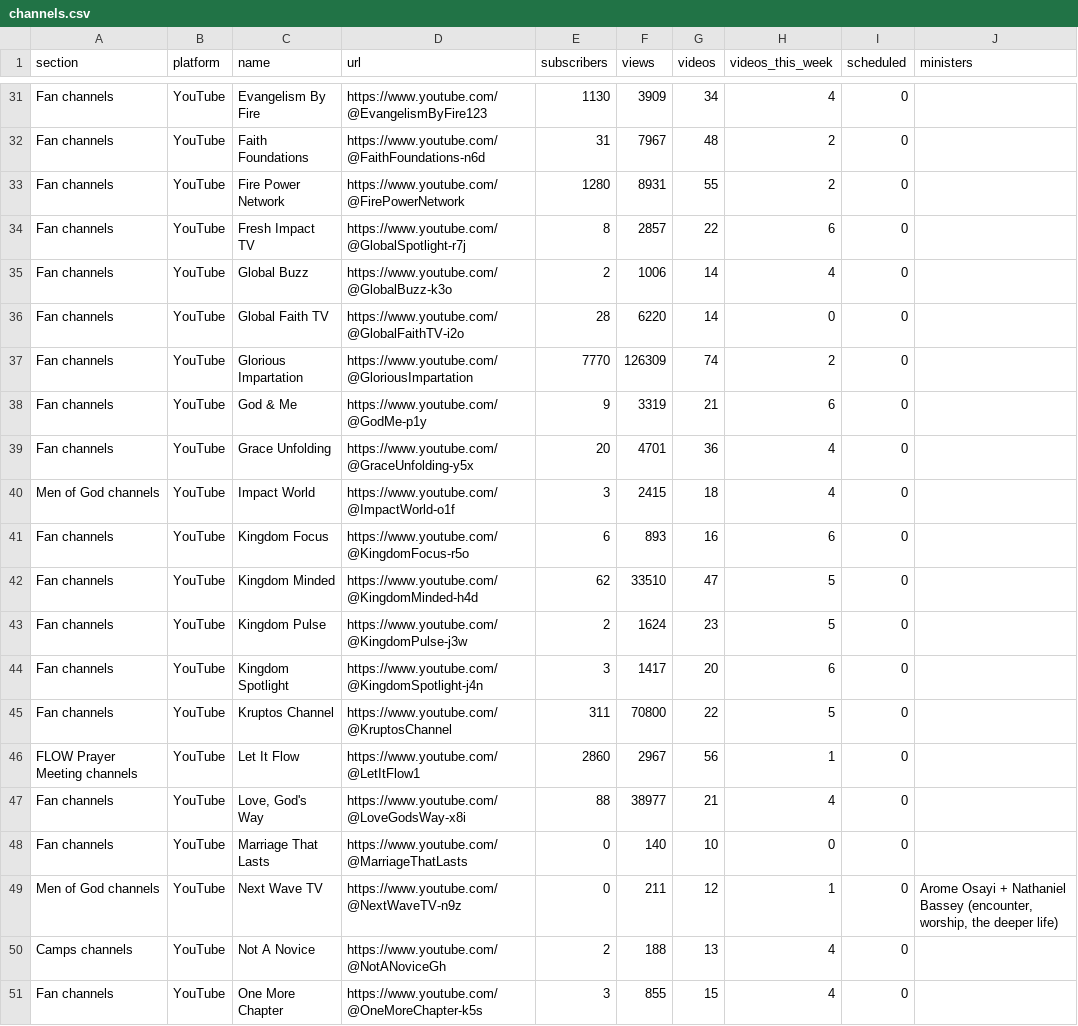
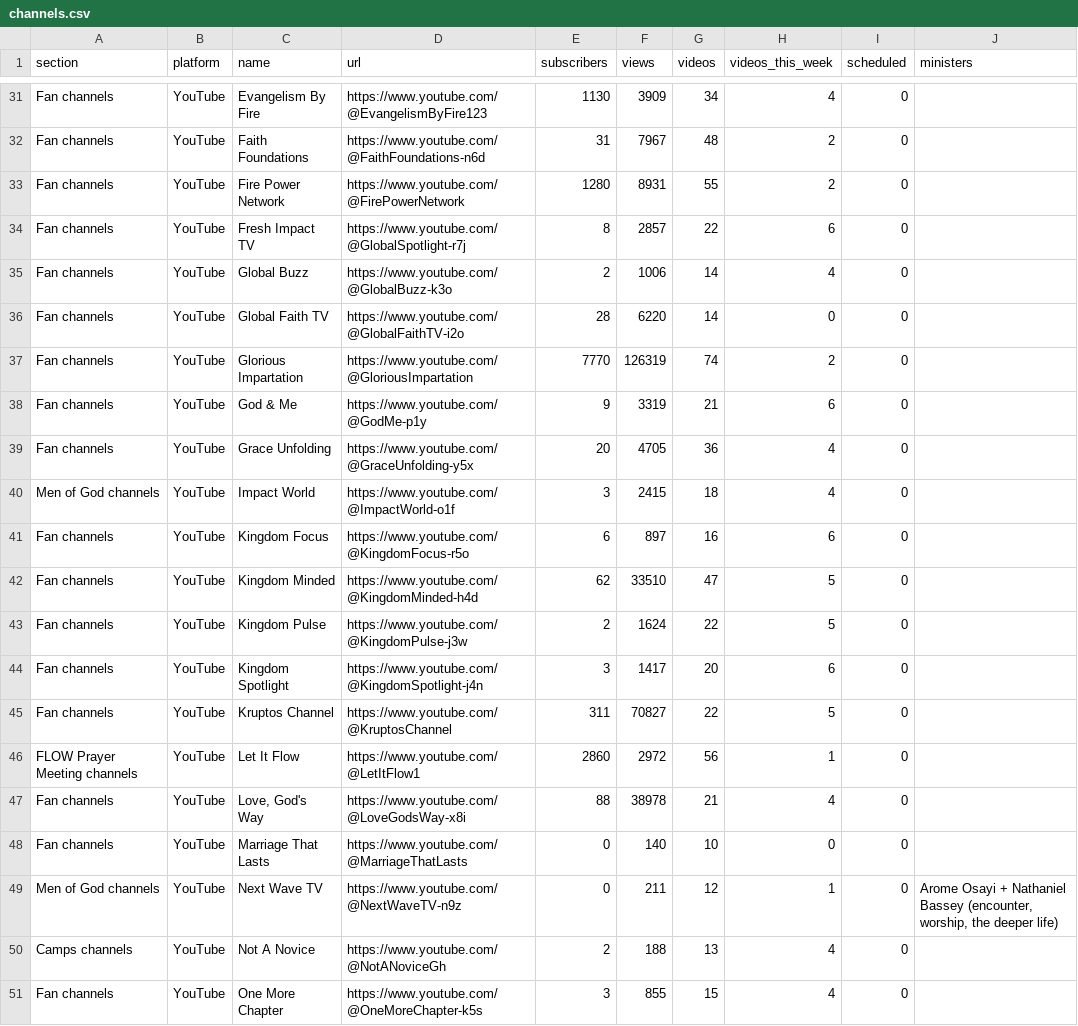
Before and after one commit to bigfactsdhmm-cyber/dhm-channel-dashboard, a CSV file: channels.csv, drawn as a sheet; only a part is shown, gaps mark what is left out; the diff covers the shown part only.

```diff
--- a/channels.csv
+++ b/channels.csv
@@ -36,13 +36,13 @@ Fan channels,YouTube,Global Buzz,https://www.youtube.com/@GlobalBuzz-k3o,2,1006,
 Fan channels,YouTube,Global Faith TV,https://www.youtube.com/@GlobalFaithTV-i2o,28,6220,14,0,0,
-Fan channels,YouTube,Glorious Impartation,https://www.youtube.com/@GloriousImpartation,7770,126309,74,2,0,
+Fan channels,YouTube,Glorious Impartation,https://www.youtube.com/@GloriousImpartation,7770,126319,74,2,0,
 Fan channels,YouTube,God & Me,https://www.youtube.com/@GodMe-p1y,9,3319,21,6,0,
-Fan channels,YouTube,Grace Unfolding,https://www.youtube.com/@GraceUnfolding-y5x,20,4701,36,4,0,
+Fan channels,YouTube,Grace Unfolding,https://www.youtube.com/@GraceUnfolding-y5x,20,4705,36,4,0,
 Men of God channels,YouTube,Impact World,https://www.youtube.com/@ImpactWorld-o1f,3,2415,18,4,0,
-Fan channels,YouTube,Kingdom Focus,https://www.youtube.com/@KingdomFocus-r5o,6,893,16,6,0,
+Fan channels,YouTube,Kingdom Focus,https://www.youtube.com/@KingdomFocus-r5o,6,897,16,6,0,
 Fan channels,YouTube,Kingdom Minded,https://www.youtube.com/@KingdomMinded-h4d,62,33510,47,5,0,
-Fan channels,YouTube,Kingdom Pulse,https://www.youtube.com/@KingdomPulse-j3w,2,1624,23,5,0,
+Fan channels,YouTube,Kingdom Pulse,https://www.youtube.com/@KingdomPulse-j3w,2,1624,22,5,0,
 Fan channels,YouTube,Kingdom Spotlight,https://www.youtube.com/@KingdomSpotlight-j4n,3,1417,20,6,0,
-Fan channels,YouTube,Kruptos Channel,https://www.youtube.com/@KruptosChannel,311,70800,22,5,0,
-FLOW Prayer Meeting channels,YouTube,Let It Flow,https://www.youtube.com/@LetItFlow1,2860,2967,56,1,0,
-Fan channels,YouTube,"Love, God's Way",https://www.youtube.com/@LoveGodsWay-x8i,88,38977,21,4,0,
+Fan channels,YouTube,Kruptos Channel,https://www.youtube.com/@KruptosChannel,311,70827,22,5,0,
+FLOW Prayer Meeting channels,YouTube,Let It Flow,https://www.youtube.com/@LetItFlow1,2860,2972,56,1,0,
+Fan channels,YouTube,"Love, God's Way",https://www.youtube.com/@LoveGodsWay-x8i,88,38978,21,4,0,
 Fan channels,YouTube,Marriage That Lasts,https://www.youtube.com/@MarriageThatLasts,0,140,10,0,0,
```
Also changed, not shown: 66 edited cells elsewhere in this file, 8 other files.
